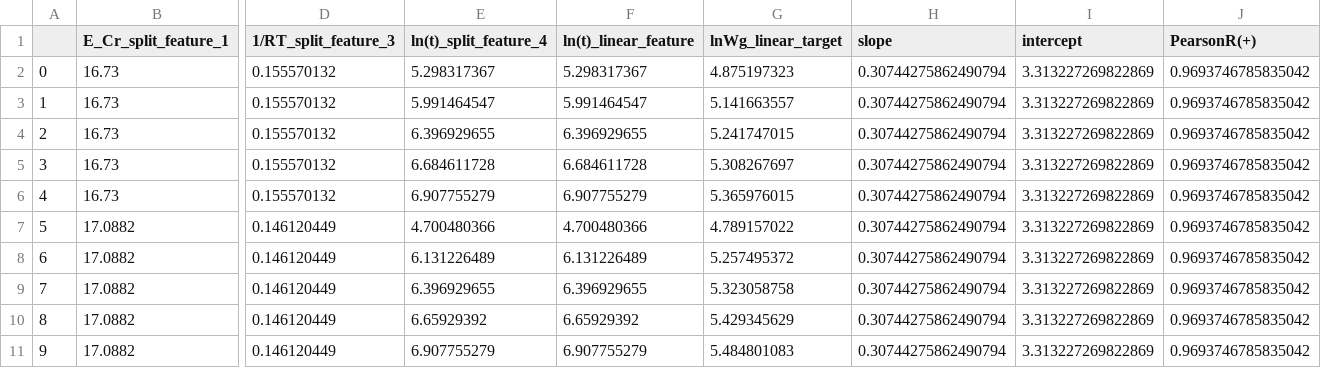
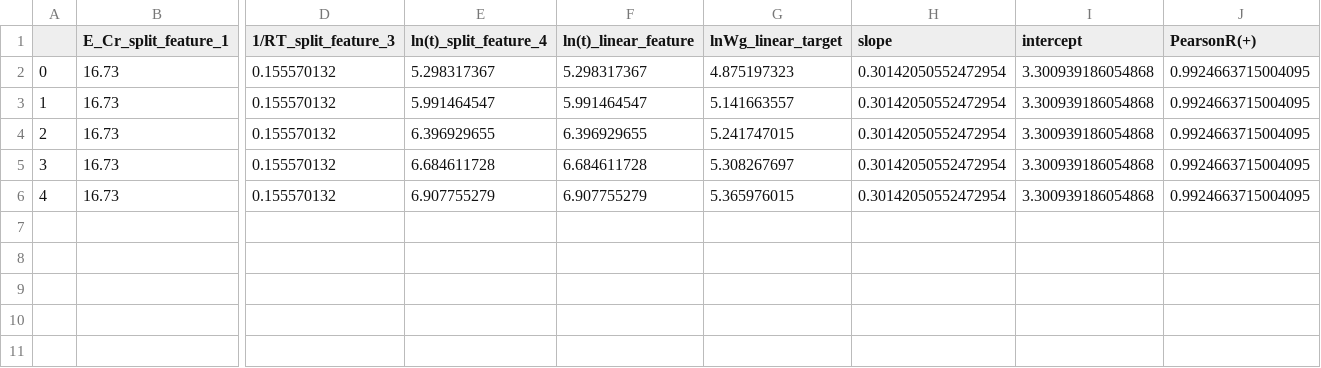
Before and after one commit to Bin-Cao/TCLRmodel, a CSV file: Examples/Execution template/Segmented/subdataset_2.csv, drawn as a sheet; only a part is shown, gaps mark what is left out; rows hold the shown columns only; the diff names each change by its address in the sheet, - before the commit and + after, or states it on an @@ line.

Commit message:
Aug 1 2020
add a para. tolerance_list

```diff
--- a/Examples/Execution template/Segmented/subdataset_2.csv
+++ b/Examples/Execution template/Segmented/subdataset_2.csv
-H2:H6 (slope): 0.30744275862490794
+H2:H6 (slope): 0.30142050552472954
-I2:I6 (intercept): 3.313227269822869
+I2:I6 (intercept): 3.300939186054868
-J2:J6 (PearsonR(+)): 0.9693746785835042
+J2:J6 (PearsonR(+)): 0.9924663715004095
-row 7: 5 | 17.0882 | 0.146120449 | 4.700480366 | 4.700480366 | 4.789157022 | 0.30744275862490794 | 3.313227269822869 | 0.9693746785835042
-row 8: 6 | 17.0882 | 0.146120449 | 6.131226489 | 6.131226489 | 5.257495372 | 0.30744275862490794 | 3.313227269822869 | 0.9693746785835042
-row 9: 7 | 17.0882 | 0.146120449 | 6.396929655 | 6.396929655 | 5.323058758 | 0.30744275862490794 | 3.313227269822869 | 0.9693746785835042
-row 10: 8 | 17.0882 | 0.146120449 | 6.65929392 | 6.65929392 | 5.429345629 | 0.30744275862490794 | 3.313227269822869 | 0.9693746785835042
-row 11: 9 | 17.0882 | 0.146120449 | 6.907755279 | 6.907755279 | 5.484801083 | 0.30744275862490794 | 3.313227269822869 | 0.9693746785835042
```
Also changed, not shown: Examples/Execution template/Segmented/all_dataset.csv, Examples/Execution template/Segmented/subdataset_4.csv, 9 other files.
